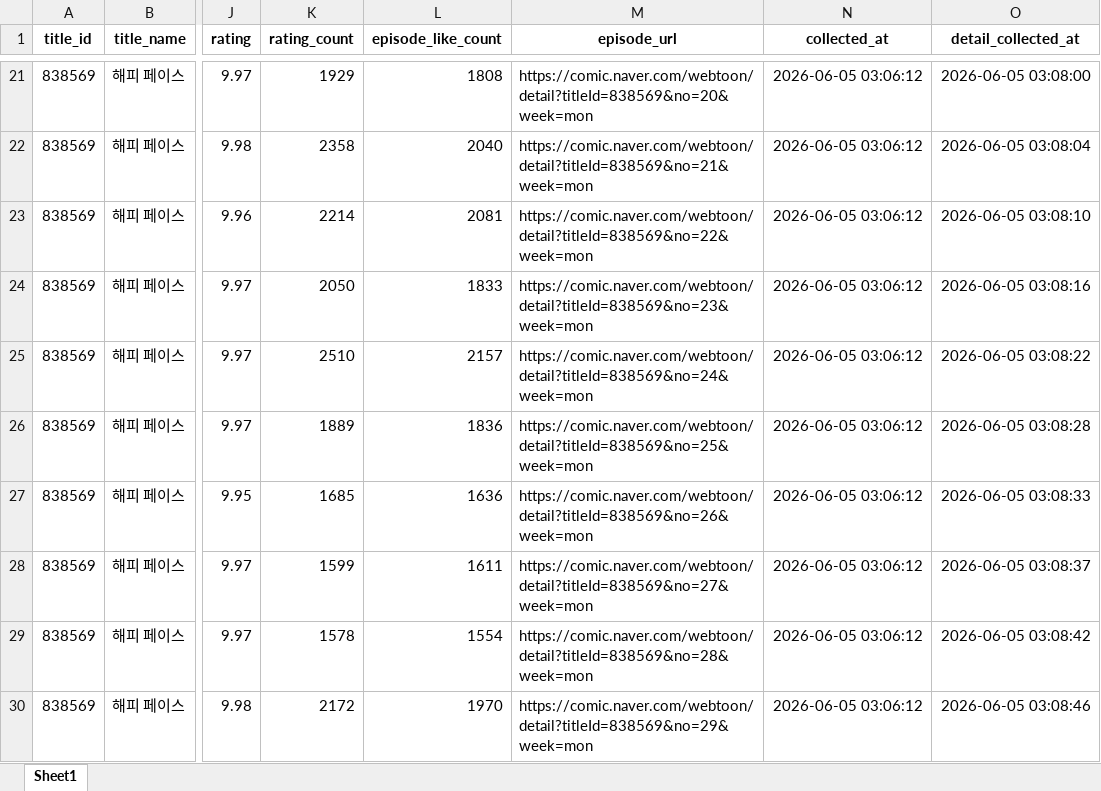
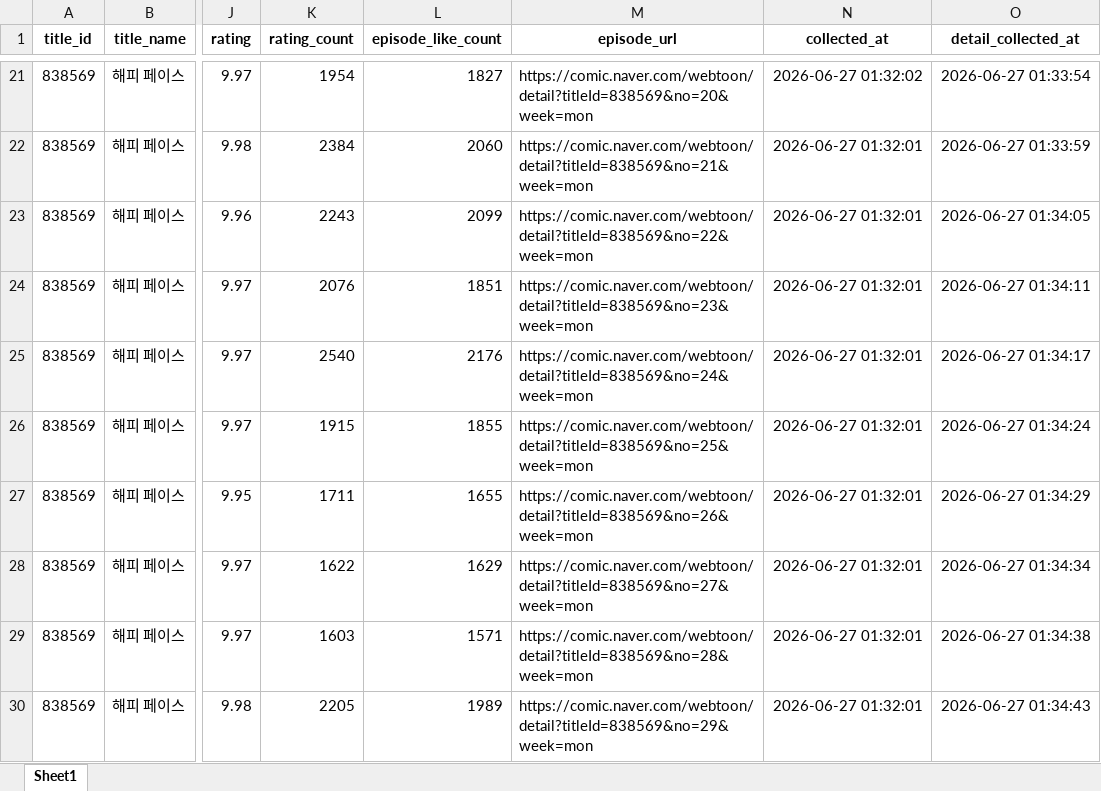
Before and after one commit to johnlee211/web_dash1, an Excel workbook: naver_webtoon_one_title_final_v4/해피 페이스_회차정보.xlsx, sheet Sheet1, drawn as a sheet; only a part is shown, gaps mark what is left out; values as stored, in another font and other column widths than the file's, no borders; the diff covers the shown part only; the diff names each change by its address in the sheet, - before the commit and + after, or states it on an @@ line.

```diff
--- a/naver_webtoon_one_title_final_v4/해피 페이스_회차정보.xlsx (sheet Sheet1)
+++ b/naver_webtoon_one_title_final_v4/해피 페이스_회차정보.xlsx (sheet Sheet1)
-K21 (rating_count): 1929
+K21 (rating_count): 1954
-L21 (episode_like_count): 1808
+L21 (episode_like_count): 1827
-N21 (collected_at): 2026-06-05 03:06:12
+N21 (collected_at): 2026-06-27 01:32:02
-O21 (detail_collected_at): 2026-06-05 03:08:00
+O21 (detail_collected_at): 2026-06-27 01:33:54
-K22 (rating_count): 2358
+K22 (rating_count): 2384
-L22 (episode_like_count): 2040
+L22 (episode_like_count): 2060
-N22:N30 (collected_at): 2026-06-05 03:06:12
+N22:N30 (collected_at): 2026-06-27 01:32:01
-O22 (detail_collected_at): 2026-06-05 03:08:04
+O22 (detail_collected_at): 2026-06-27 01:33:59
-K23 (rating_count): 2214
+K23 (rating_count): 2243
-L23 (episode_like_count): 2081
+L23 (episode_like_count): 2099
-O23 (detail_collected_at): 2026-06-05 03:08:10
+O23 (detail_collected_at): 2026-06-27 01:34:05
-K24 (rating_count): 2050
+K24 (rating_count): 2076
-L24 (episode_like_count): 1833
+L24 (episode_like_count): 1851
-O24 (detail_collected_at): 2026-06-05 03:08:16
+O24 (detail_collected_at): 2026-06-27 01:34:11
-K25 (rating_count): 2510
+K25 (rating_count): 2540
-L25 (episode_like_count): 2157
+L25 (episode_like_count): 2176
-O25 (detail_collected_at): 2026-06-05 03:08:22
+O25 (detail_collected_at): 2026-06-27 01:34:17
-K26 (rating_count): 1889
+K26 (rating_count): 1915
-L26 (episode_like_count): 1836
+L26 (episode_like_count): 1855
-O26 (detail_collected_at): 2026-06-05 03:08:28
+O26 (detail_collected_at): 2026-06-27 01:34:24
-K27 (rating_count): 1685
+K27 (rating_count): 1711
-L27 (episode_like_count): 1636
+L27 (episode_like_count): 1655
-O27 (detail_collected_at): 2026-06-05 03:08:33
+O27 (detail_collected_at): 2026-06-27 01:34:29
-K28 (rating_count): 1599
+K28 (rating_count): 1622
-L28 (episode_like_count): 1611
+L28 (episode_like_count): 1629
-O28 (detail_collected_at): 2026-06-05 03:08:37
+O28 (detail_collected_at): 2026-06-27 01:34:34
-K29 (rating_count): 1578
+K29 (rating_count): 1603
-L29 (episode_like_count): 1554
+L29 (episode_like_count): 1571
-O29 (detail_collected_at): 2026-06-05 03:08:42
+O29 (detail_collected_at): 2026-06-27 01:34:38
-K30 (rating_count): 2172
+K30 (rating_count): 2205
-L30 (episode_like_count): 1970
+L30 (episode_like_count): 1989
-O30 (detail_collected_at): 2026-06-05 03:08:46
+O30 (detail_collected_at): 2026-06-27 01:34:43
```
Also changed, not shown: 191 edited cells elsewhere in this sheet, naver_webtoon_one_title_final_v4/한계 찢는 천재마법사_전체댓글_유료구분.xlsx, naver_webtoon_one_title_final_v4/한계 찢는 천재마법사_회차정보.xlsx, 17 other files.
